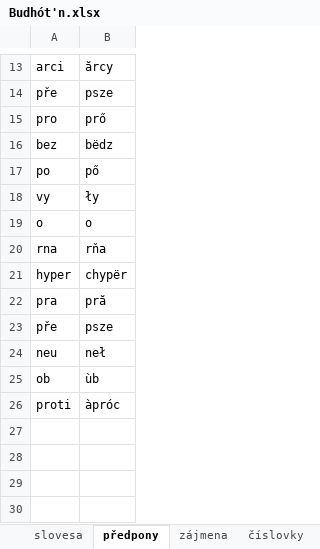
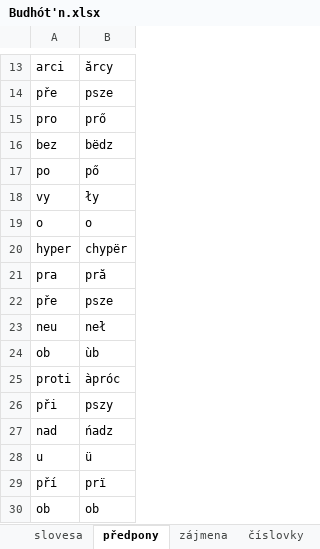
Before and after one commit to classroomtoilet/Budhotn, an Excel workbook: Budhót'n.xlsx, sheet předpony, drawn as a sheet; only a part is shown, gaps mark what is left out; values as stored, in another font and other column widths than the file's, no borders; removed rows and columns are numbered as before the commit, all else as after; the diff names each change by its address in the sheet, - before the commit and + after, or states it on an @@ line.

```diff
--- a/Budhót'n.xlsx (sheet předpony)
+++ b/Budhót'n.xlsx (sheet předpony)
-row 20: rna | rňa
+row 26: při | pszy
+row 27: nad | ńadz
+row 28: u | ü
+row 29: pří | prï
+row 30: ob | ob
```
Also changed, not shown: sheet slovíčka, sheet abeceda, sheet Fráze, sheet větné členy, sheet koncovky, other sheet tabs.
